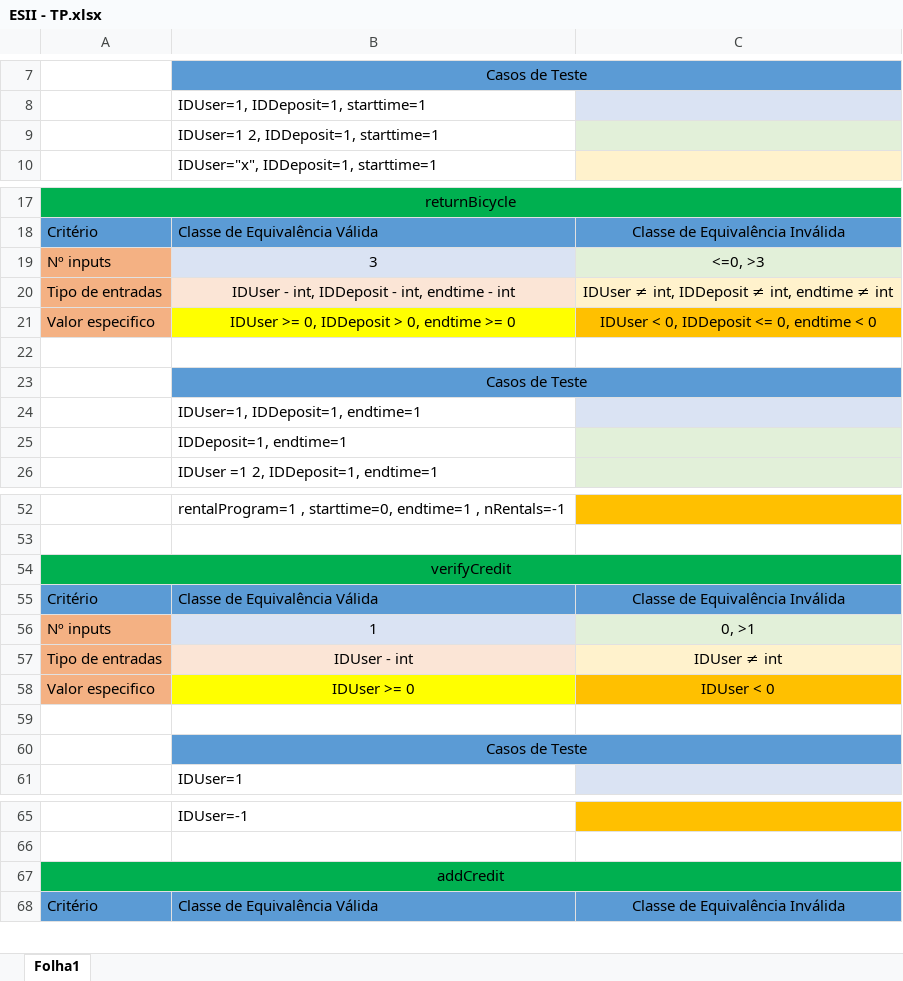
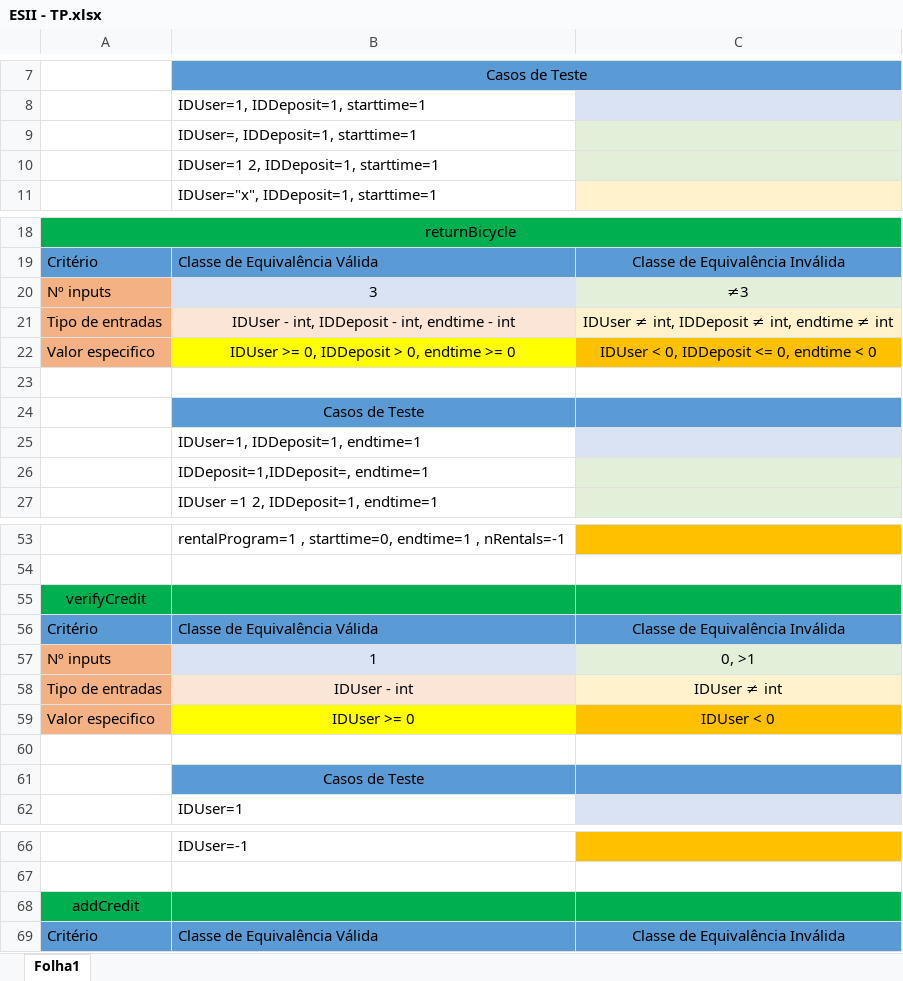
Before and after one commit to vieirarafael8/ES2II---TP, an Excel workbook: ESII - TP.xlsx, sheet Folha1, drawn as a sheet; only a part is shown, gaps mark what is left out; values as stored, in another font and other column widths than the file's, no borders; charts and pictures not drawn; removed rows and columns are numbered as before the commit, all else as after; the diff covers the shown part only; the diff names each change by its address in the sheet, - before the commit and + after, or states it on an @@ line.

```diff
--- a/ESII - TP.xlsx (sheet Folha1)
+++ b/ESII - TP.xlsx (sheet Folha1)
+row 9:  | IDUser=, IDDeposit=1, starttime=1
-C20: <=0, >3
+C20: ≠3
-B23:C23 merged
-B26: IDDeposit=1, endtime=1
+B26: IDDeposit=1,IDDeposit=, endtime=1
-A54:C54 merged
-B60:C60 merged
-A67:C67 merged
```
Also changed, not shown: 1 added row, 5 edited cells and merged cells elsewhere in this sheet.
